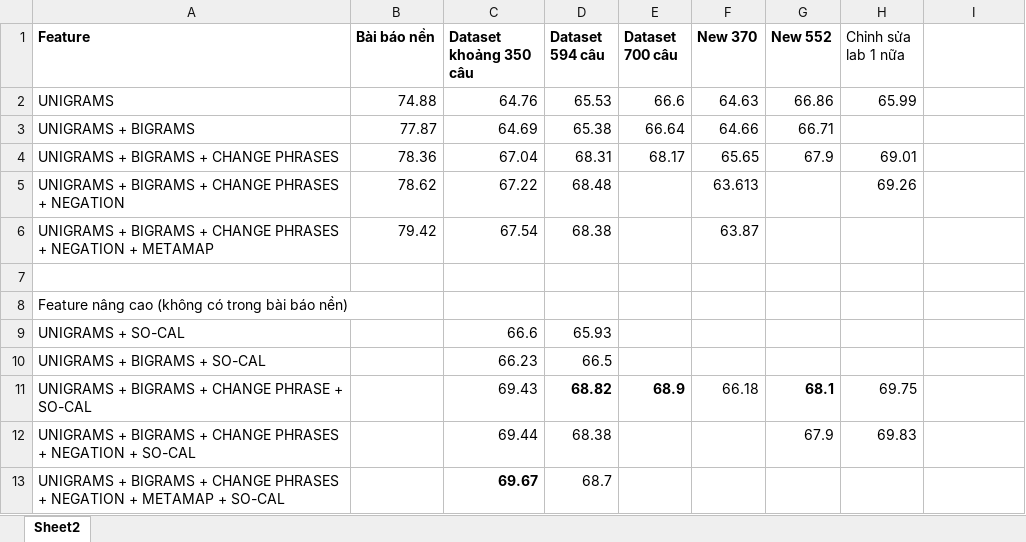
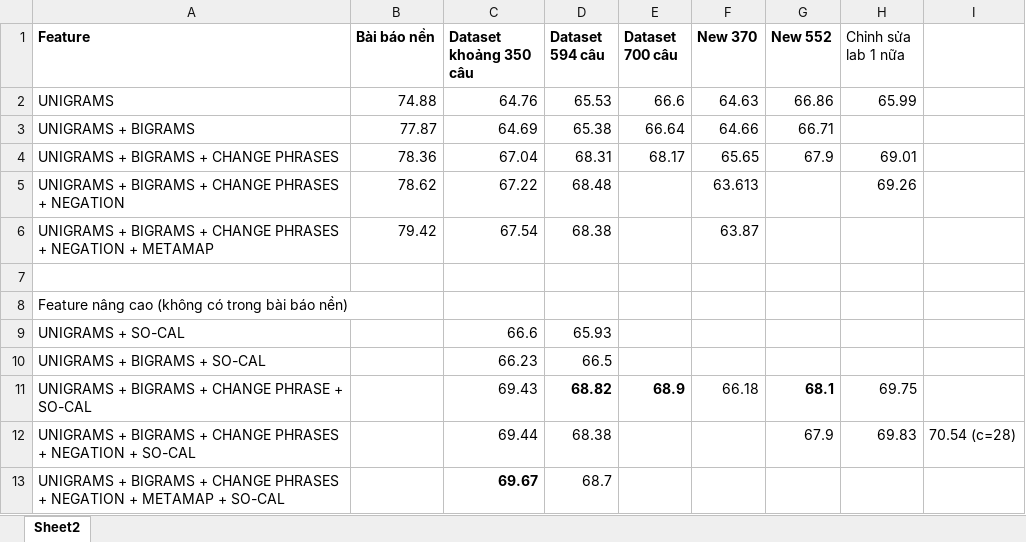
Before and after one commit to ductri/LVTN, an Excel workbook: experience/test.xlsx, sheet Sheet2, drawn as a sheet; values as stored, in another font and other column widths than the file's, no borders; the diff names each change by its address in the sheet, - before the commit and + after, or states it on an @@ line.

```diff
--- a/experience/test.xlsx (sheet Sheet2)
+++ b/experience/test.xlsx (sheet Sheet2)
-I12: (empty)
+I12: 70.54 (c=28)
```
Also changed, not shown: 4 other files.
